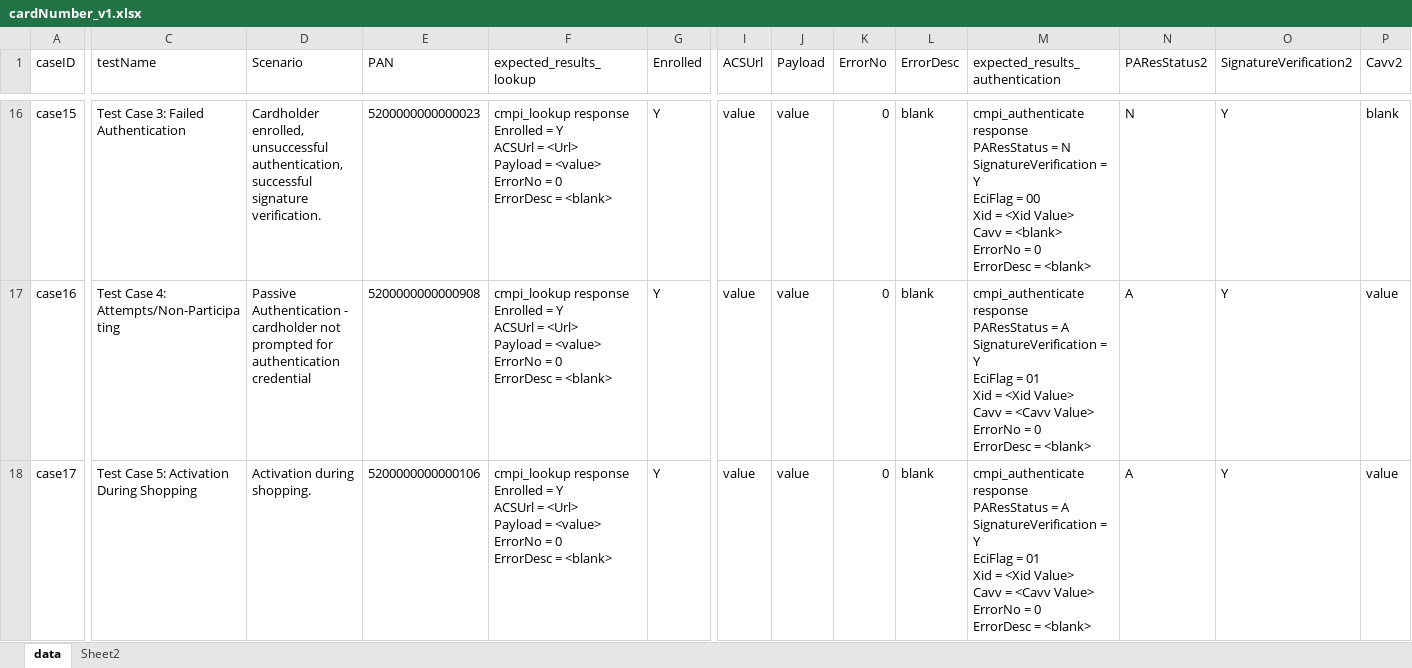
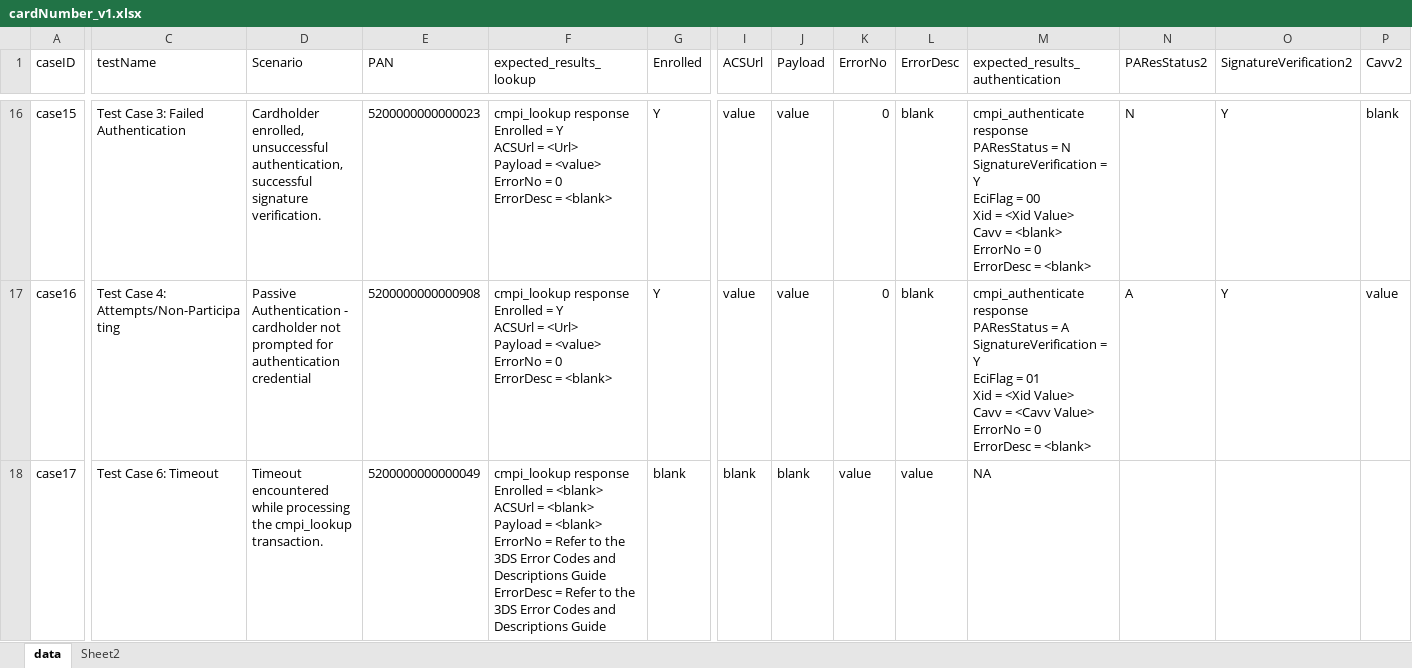
Before and after one commit to tamahouse/project3ds, an Excel workbook: src/main/java/utility/cardNumber_v1.xlsx, sheet data, drawn as a sheet; only a part is shown, gaps mark what is left out; values as stored, in another font and other column widths than the file's, no borders; conditional formats not drawn; ↵ is a line break in a cell; the diff covers the shown part only; the diff names each change by its address in the sheet, - before the commit and + after, or states it on an @@ line.

```diff
--- a/src/main/java/utility/cardNumber_v1.xlsx (sheet data)
+++ b/src/main/java/utility/cardNumber_v1.xlsx (sheet data)
-C18 (testName): Test Case 5: Activation During Shopping
+C18 (testName): Test Case 6: Timeout
-D18 (Scenario): Activation during shopping.
+D18 (Scenario): Timeout encountered while processing the cmpi_lookup transaction.
-E18 (PAN): 5200000000000106
+E18 (PAN): 5200000000000049
-F18 (expected_results_lookup): …Enrolled = Y ↵ ACSUrl = <Url> ↵ Payload = <value> ↵ ErrorNo = 0 ↵ ErrorDesc = <blank>
+F18 (expected_results_lookup): …Enrolled = <blank> ↵ ACSUrl = <blank> ↵ Payload = <blank> ↵ ErrorNo = Refer to the 3DS Error Codes and Descriptions Guide ↵ ErrorDesc = Refer to the 3DS Error Codes and Descriptions Guide
-G18 (Enrolled): Y
+G18 (Enrolled): blank
-I18 (ACSUrl): value
+I18 (ACSUrl): blank
-J18 (Payload): value
+J18 (Payload): blank
-K18 (ErrorNo): 0
+K18 (ErrorNo): value
-L18 (ErrorDesc): blank
+L18 (ErrorDesc): value
-M18 (expected_results_authentication): cmpi_authenticate response ↵ PAResStatus = A ↵ SignatureVerification = Y ↵ EciFlag = 01 ↵ Xid = <Xid Value> ↵ Cavv = <Cavv Value> ↵ ErrorNo = 0 ↵ ErrorDesc = <blank>
+M18 (expected_results_authentication): NA
-N18 (PAResStatus2): A
+N18 (PAResStatus2): (empty)
-O18 (SignatureVerification2): Y
+O18 (SignatureVerification2): (empty)
-P18 (Cavv2): value
+P18 (Cavv2): (empty)
```
Also changed, not shown: 1 removed row and 33 edited cells elsewhere in this sheet, 40 other files.
